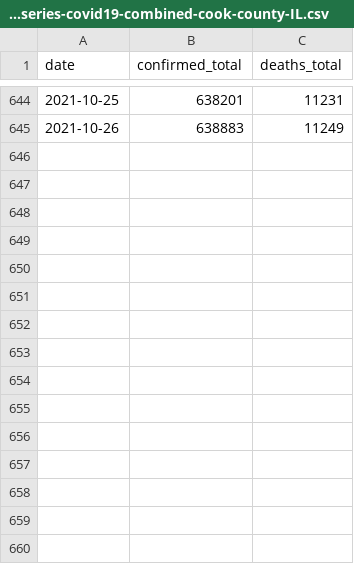
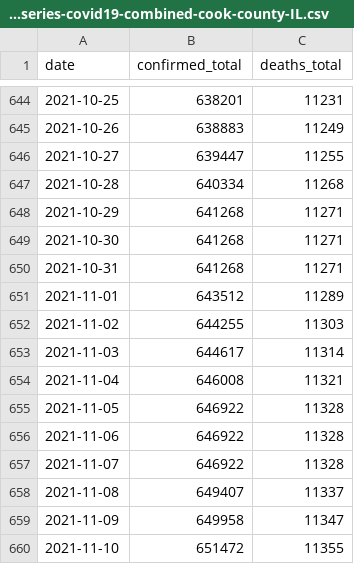
Before and after one commit to letung3105/coviddata, a CSV file: covid19model/timeseries-covid19-combined-cook-county-IL.csv, drawn as a sheet; only a part is shown, gaps mark what is left out; the diff names each change by its address in the sheet, - before the commit and + after, or states it on an @@ line.

```diff
--- a/covid19model/timeseries-covid19-combined-cook-county-IL.csv
+++ b/covid19model/timeseries-covid19-combined-cook-county-IL.csv
+row 646: 2021-10-27 | 639447 | 11255
+row 647: 2021-10-28 | 640334 | 11268
+row 648: 2021-10-29 | 641268 | 11271
+row 649: 2021-10-30 | 641268 | 11271
+row 650: 2021-10-31 | 641268 | 11271
+row 651: 2021-11-01 | 643512 | 11289
+row 652: 2021-11-02 | 644255 | 11303
+row 653: 2021-11-03 | 644617 | 11314
+row 654: 2021-11-04 | 646008 | 11321
+row 655: 2021-11-05 | 646922 | 11328
+row 656: 2021-11-06 | 646922 | 11328
+row 657: 2021-11-07 | 646922 | 11328
+row 658: 2021-11-08 | 649407 | 11337
+row 659: 2021-11-09 | 649958 | 11347
+row 660: 2021-11-10 | 651472 | 11355
```
Also changed, not shown: covid19model/timeseries-covid19-combined-harris-county-TX.csv, covid19model/timeseries-covid19-combined-los-angeles-CA.csv, 3 other files.
